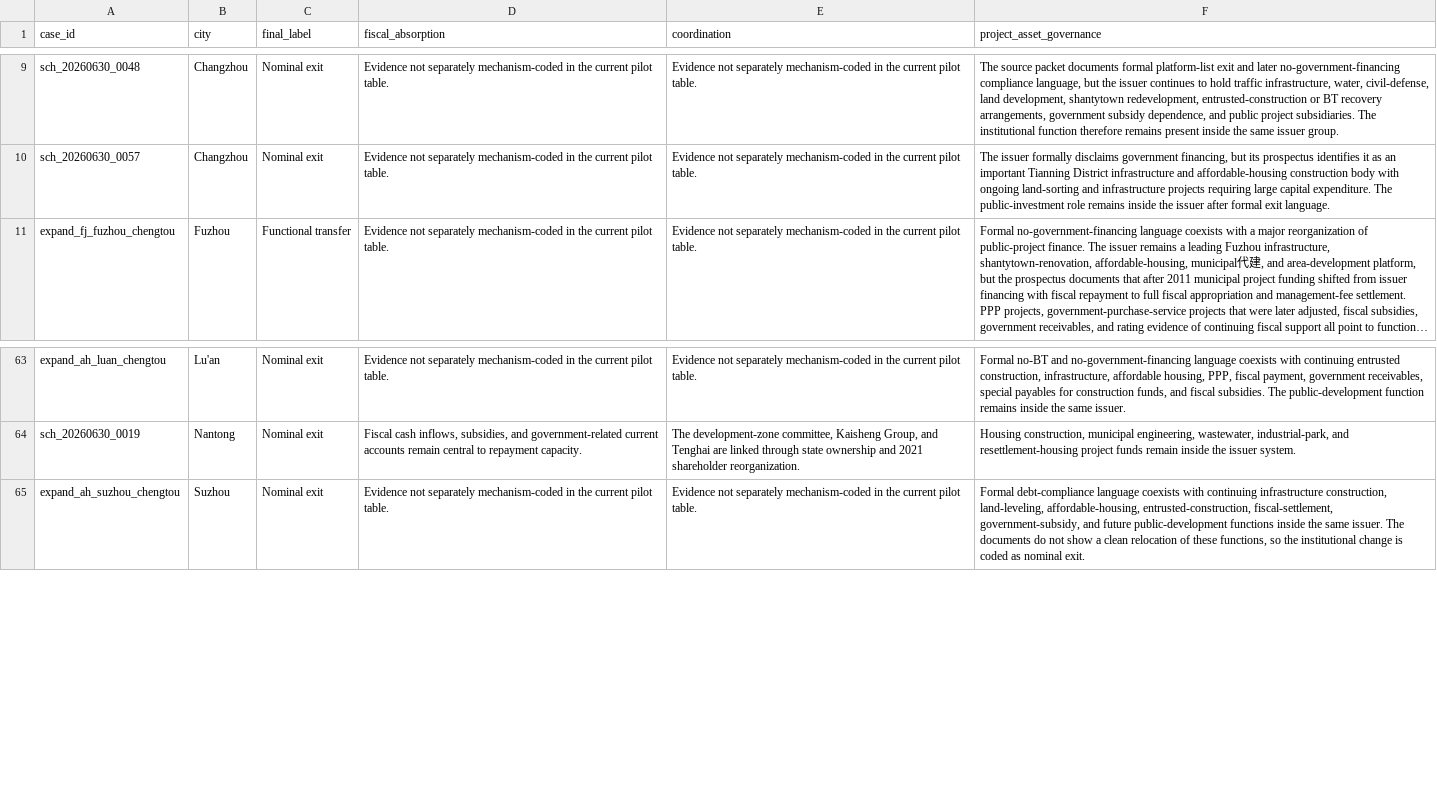
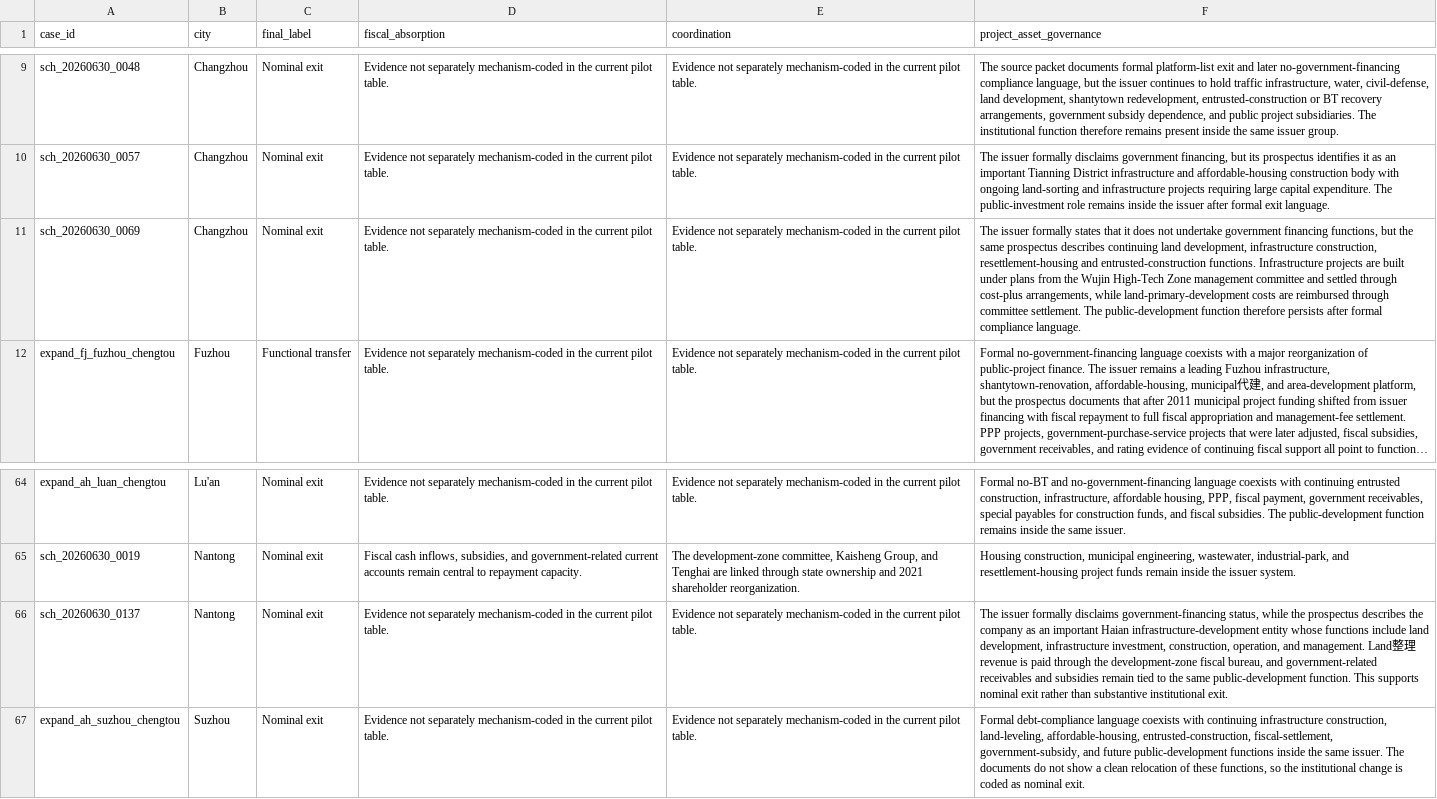
Before and after one commit to Shunyu1001/LGFV, a CSV file: data/analysis_inputs/pilot_mechanism_evidence.csv, drawn as a sheet; only a part is shown, gaps mark what is left out; long unchanged cells end in …; the diff names each change by its address in the sheet, - before the commit and + after, or states it on an @@ line.

```diff
--- a/data/analysis_inputs/pilot_mechanism_evidence.csv
+++ b/data/analysis_inputs/pilot_mechanism_evidence.csv
+row 11: sch_20260630_0069 | Changzhou | Nominal exit | Evidence not separately mechanism-coded in the current pilot table. | Evidence not separately mechanism-coded in the current pilot table. | The issuer formally states that it does not undertake government financing functions, but the same prospectus describes continuing land development, infrastructure construction, resettlement-housing and entrusted-construction functions. Infrastructure projects are built under plans from the Wujin High-Tech Zone management committee and settled through cost-plus arrangements, while land-primary-development costs are reimbursed through committee settlement. The public-development function therefore persists after formal compliance language.
+row 66: sch_20260630_0137 | Nantong | Nominal exit | Evidence not separately mechanism-coded in the current pilot table. | Evidence not separately mechanism-coded in the current pilot table. | The issuer formally disclaims government-financing status, while the prospectus describes the company as an important Haian infrastructure-development entity whose functions include land development, infrastructure investment, construction, operation, and management. Land整理 revenue is paid through the development-zone fiscal bureau, and government-related receivables and subsidies remain tied to the same public-development function. This supports nominal exit rather than substantive institutional exit.
```
Also changed, not shown: data/analysis_inputs/master_case_pool.csv, data/analysis_inputs/pilot_case_historical_capacity.csv, 30 other files.
